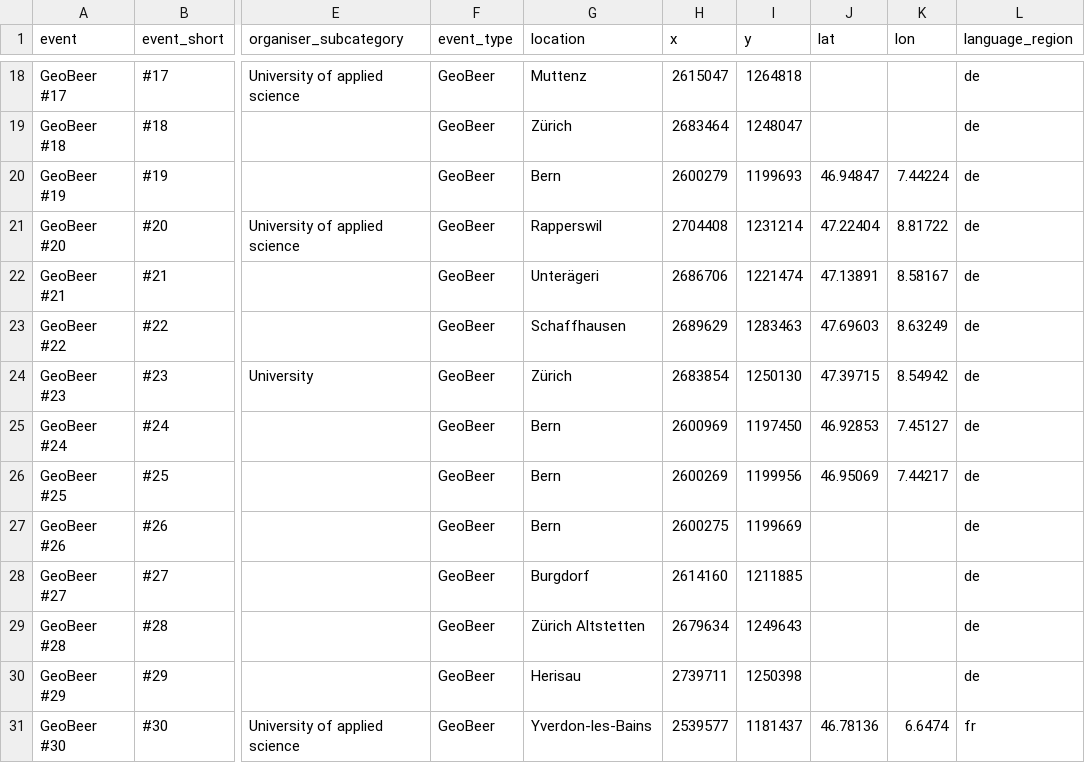
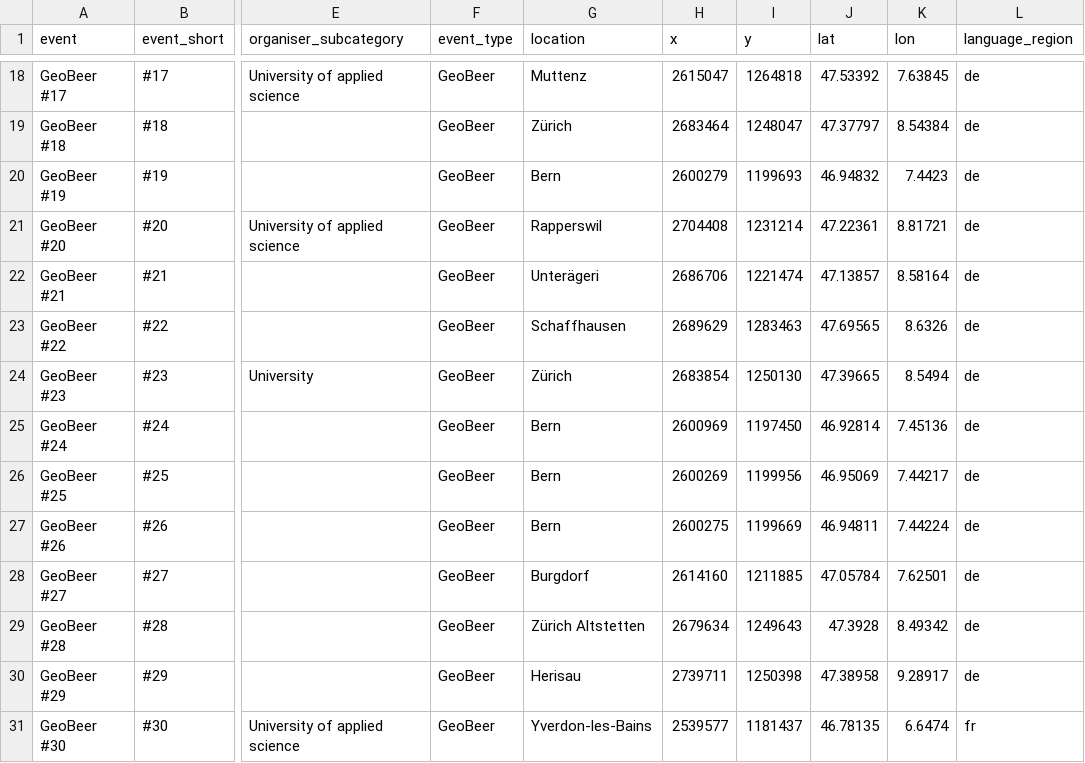
Before and after one commit to GeoBeer/geobeer-analytics, a CSV file: Auxiliary-Data/Events.csv, drawn as a sheet; only a part is shown, gaps mark what is left out; the diff covers the shown part only; the diff names each change by its address in the sheet, - before the commit and + after, or states it on an @@ line.

```diff
--- a/Auxiliary-Data/Events.csv
+++ b/Auxiliary-Data/Events.csv
-J18 (lat): (empty)
+J18 (lat): 47.53392
-K18 (lon): (empty)
+K18 (lon): 7.63845
-J19 (lat): (empty)
+J19 (lat): 47.37797
-K19 (lon): (empty)
+K19 (lon): 8.54384
-J20 (lat): 46.94847
+J20 (lat): 46.94832
-K20 (lon): 7.44224
+K20 (lon): 7.4423
-J21 (lat): 47.22404
+J21 (lat): 47.22361
-K21 (lon): 8.81722
+K21 (lon): 8.81721
-J22 (lat): 47.13891
+J22 (lat): 47.13857
-K22 (lon): 8.58167
+K22 (lon): 8.58164
-J23 (lat): 47.69603
+J23 (lat): 47.69565
-K23 (lon): 8.63249
+K23 (lon): 8.6326
-J24 (lat): 47.39715
+J24 (lat): 47.39665
-K24 (lon): 8.54942
+K24 (lon): 8.5494
-J25 (lat): 46.92853
+J25 (lat): 46.92814
-K25 (lon): 7.45127
+K25 (lon): 7.45136
-J27 (lat): (empty)
+J27 (lat): 46.94811
-K27 (lon): (empty)
+K27 (lon): 7.44224
-J28 (lat): (empty)
+J28 (lat): 47.05784
-K28 (lon): (empty)
+K28 (lon): 7.62501
-J29 (lat): (empty)
+J29 (lat): 47.3928
-K29 (lon): (empty)
+K29 (lon): 8.49342
-J30 (lat): (empty)
+J30 (lat): 47.38958
-K30 (lon): (empty)
+K30 (lon): 9.28917
-J31 (lat): 46.78136
+J31 (lat): 46.78135
```
Also changed, not shown: 32 edited cells elsewhere in this file.
